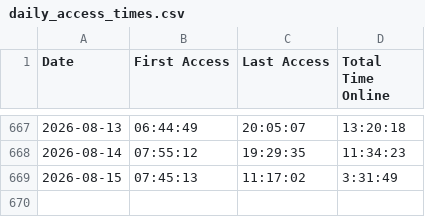
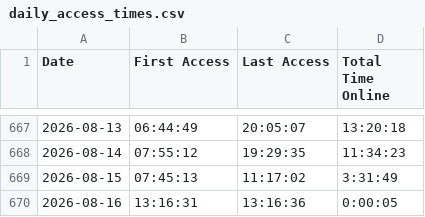
Before and after one commit to joereddington/export-history, a CSV file: daily_access_times.csv, drawn as a sheet; only a part is shown, gaps mark what is left out; the diff names each change by its address in the sheet, - before the commit and + after, or states it on an @@ line.

```diff
--- a/daily_access_times.csv
+++ b/daily_access_times.csv
+row 670: 2026-08-16 | 13:16:31 | 13:16:36 | 0:00:05
```
Also changed, not shown: 2 other files.
